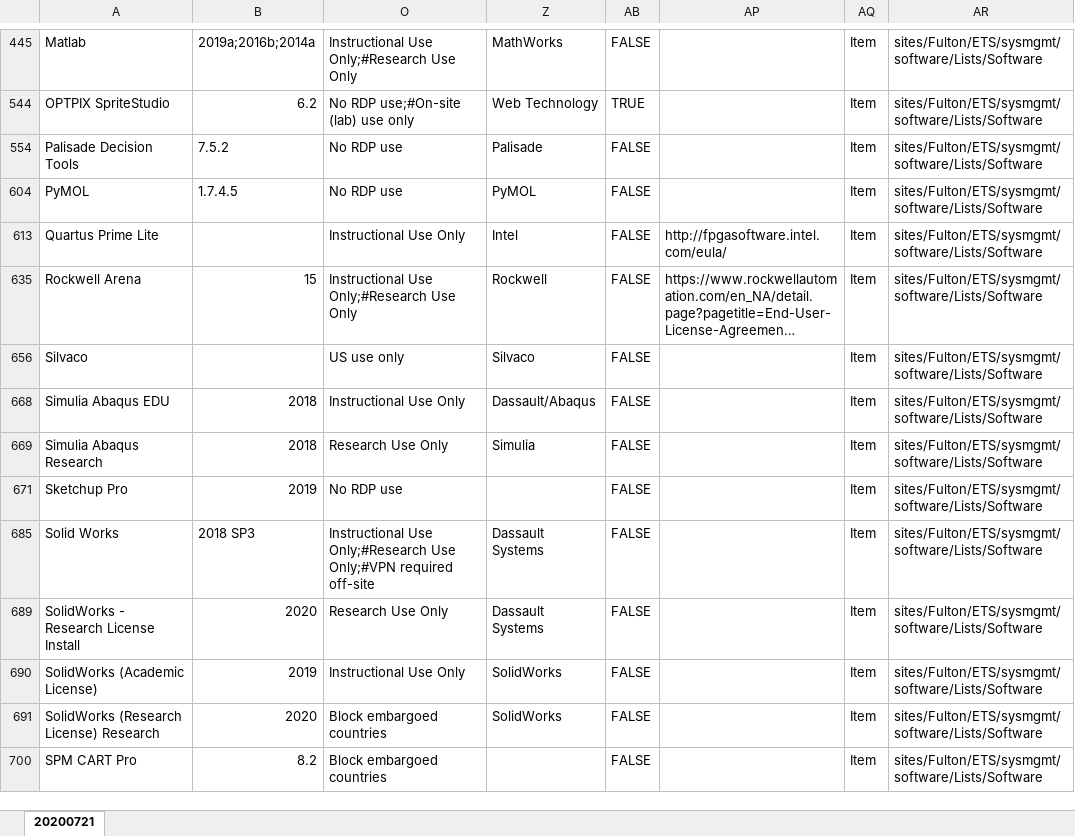
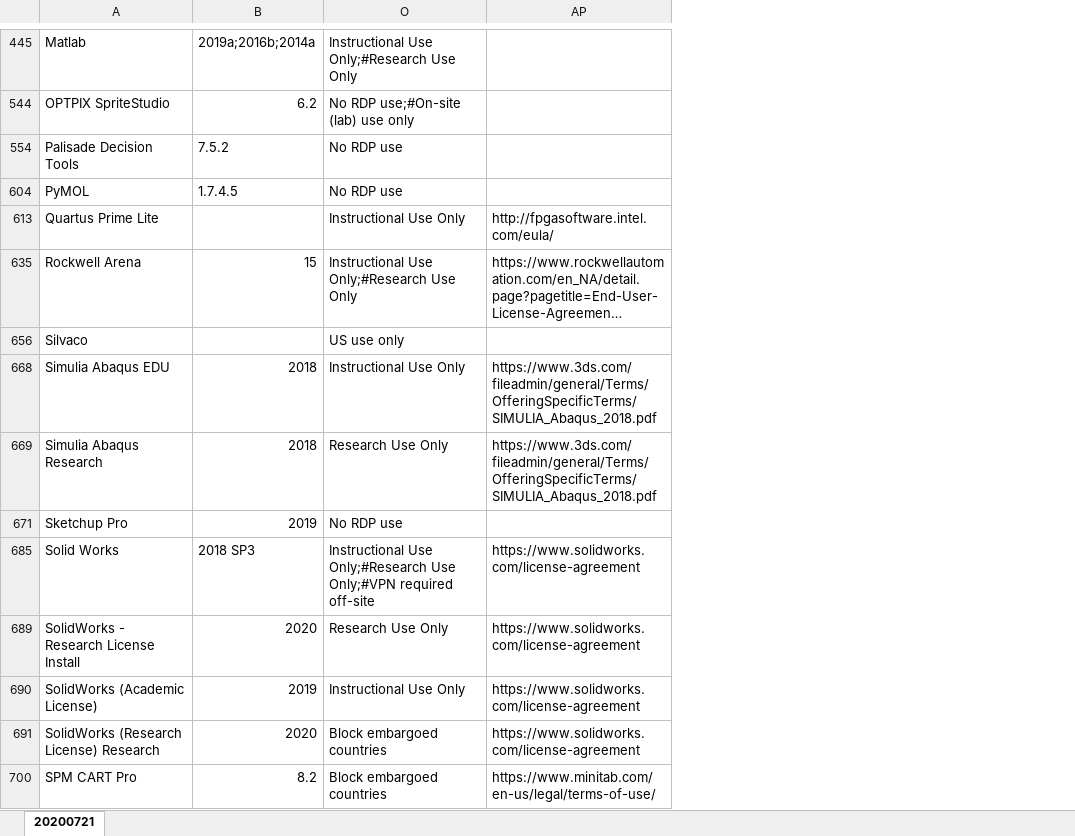
Before and after one commit to matthewbuchan/ASEULA, an Excel workbook: ETS Software Listing 20200721.xlsx, sheet 20200721, drawn as a sheet; only a part is shown, gaps mark what is left out; long unchanged cells end in …; values as stored, in another font and other column widths than the file's, no cell formats; table styles not drawn; the diff covers the shown part only; the diff names each change by its address in the sheet, - before the commit and + after, or states it on an @@ line.

```diff
--- a/ETS Software Listing 20200721.xlsx (sheet 20200721)
+++ b/ETS Software Listing 20200721.xlsx (sheet 20200721)
@@ column Z hidden, rows 445-691: MathWorks | Web Technology | Palisade | PyMOL | Intel | Rockwell | Silvaco | Dassault/Abaqus | Simulia |  | Dassault Systems | Dassault Systems | SolidWorks | SolidWorks @@
@@ column AB hidden, rows 445-700: FALSE | TRUE | FALSE | FALSE | FALSE | FALSE | FALSE | FALSE | FALSE | FALSE | FALSE | FALSE | FALSE | FALSE | FALSE @@
@@ column AQ hidden, rows 445-700: all Item @@
@@ column AR hidden, rows 445-700: all sites/Fulton/ETS/sysmgmt/software/Lists/Software @@
-AP668:AP669: (empty)
+AP668:AP669: https://www.3ds.com/fileadmin/general/Terms/OfferingSpecificTerms/SIMULIA_Abaqus_2018.pdf
-AP685: (empty)
+AP685: https://www.solidworks.com/license-agreement
-AP689:AP691: (empty)
+AP689:AP691: https://www.solidworks.com/license-agreement
-AP700: (empty)
+AP700: https://www.minitab.com/en-us/legal/terms-of-use/
```
Also changed, not shown: 8 edited cells elsewhere in this sheet, cell formats, 16 other files.
